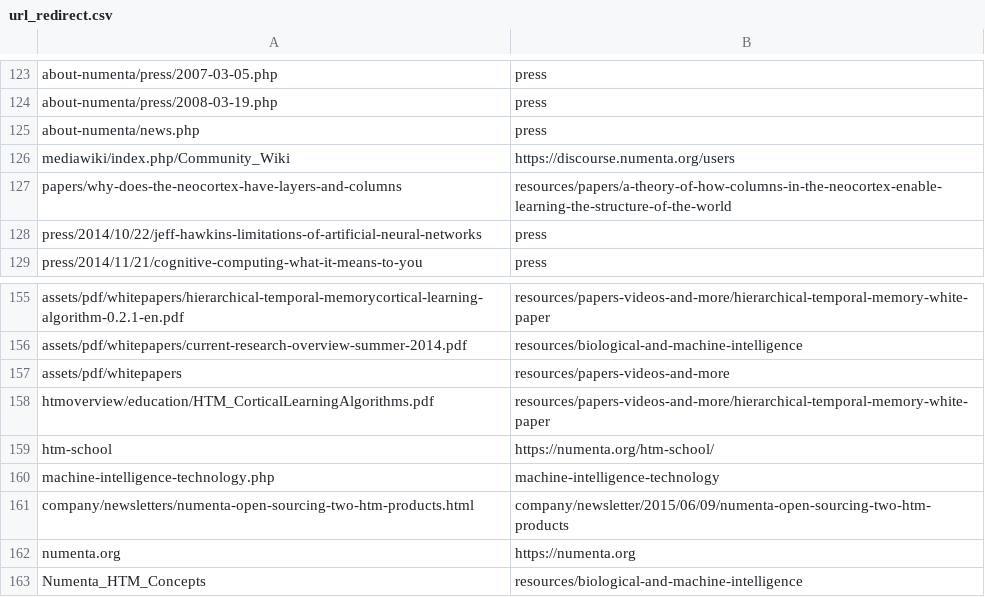
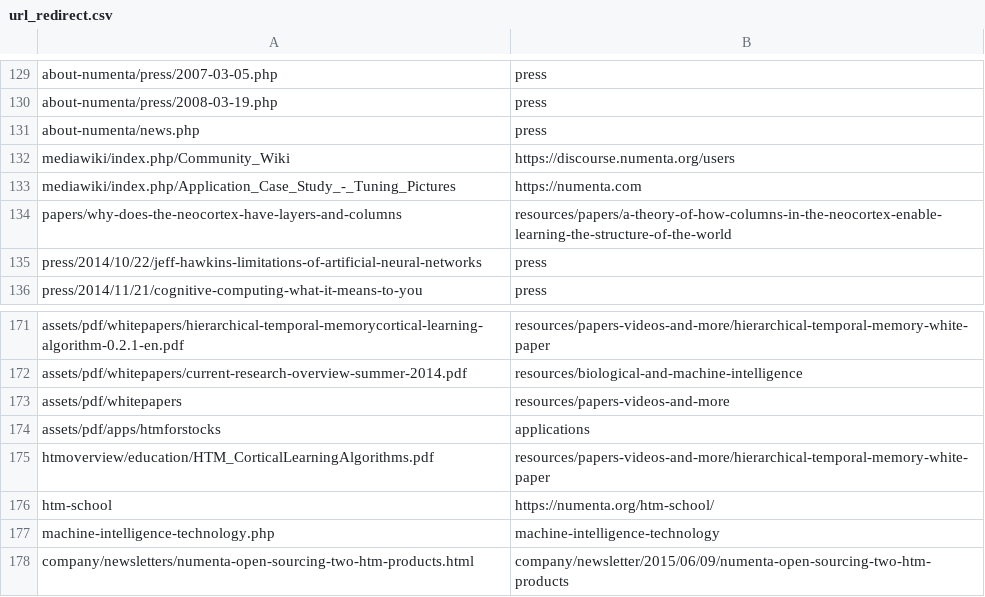
Before and after one commit to rhyolight/numenta-web, a CSV file: ci/numenta.com/url_redirect.csv, drawn as a sheet; only a part is shown, gaps mark what is left out; the shorter side is filled out with more unchanged rows; the diff covers the shown part only.

```diff
--- a/ci/numenta.com/url_redirect.csv
+++ b/ci/numenta.com/url_redirect.csv
@@ -126,2 +132,3 @@ about-numenta/news.php,press
 mediawiki/index.php/Community_Wiki,https://discourse.numenta.org/users
+mediawiki/index.php/Application_Case_Study_-_Tuning_Pictures,https://numenta.com
 papers/why-does-the-neocortex-have-layers-and-columns,resources/papers/a-theory-of-how-columns-in-the-neocortex-enable-learning-the-structure-of-the-world
@@ -157,2 +173,3 @@ assets/pdf/whitepapers/current-research-overview-summer-2014.pdf,resources/biolo
 assets/pdf/whitepapers,resources/papers-videos-and-more
+assets/pdf/apps/htmforstocks,applications
 htmoverview/education/HTM_CorticalLearningAlgorithms.pdf,resources/papers-videos-and-more/hierarchical-temporal-memory-white-paper
```
Also changed, not shown: 15 added rows elsewhere in this file.
